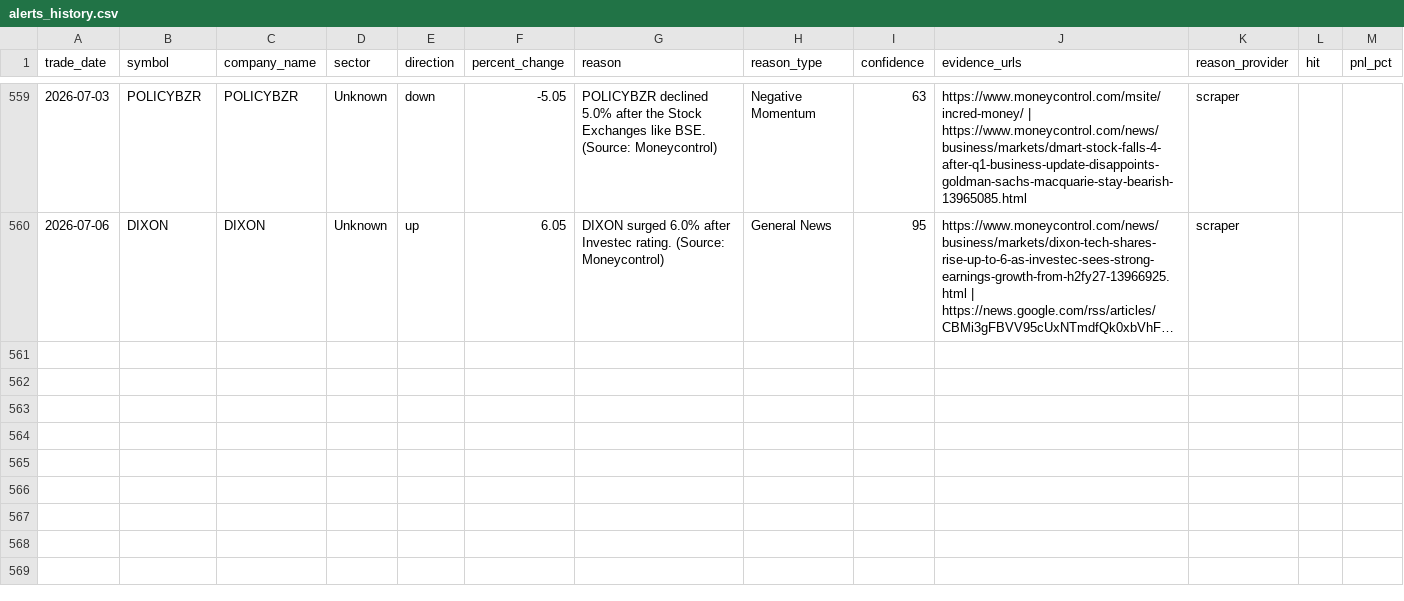
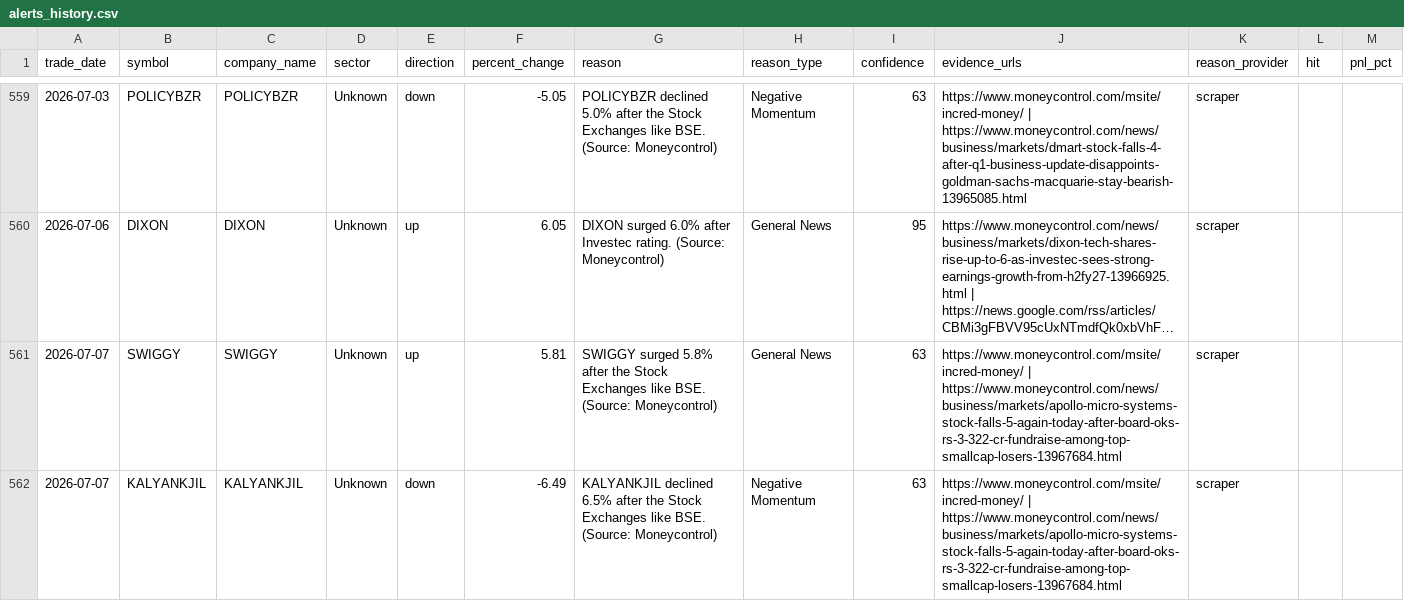
Before and after one commit to lakhanrathi1/AIStockScreener, a CSV file: data/alerts_history.csv, drawn as a sheet; only a part is shown, gaps mark what is left out; long unchanged cells end in …; the diff names each change by its address in the sheet, - before the commit and + after, or states it on an @@ line.

```diff
--- a/data/alerts_history.csv
+++ b/data/alerts_history.csv
+row 561: 2026-07-07 | SWIGGY | SWIGGY | Unknown | up | 5.81 | SWIGGY surged 5.8% after the Stock Exchanges like BSE. (Source: Moneycontrol) | General News | 63 | https://www.moneycontrol.com/msite/incred-money/ | https://www.moneycontrol.com/news/business/markets/apollo-micro-systems-stock-falls-5-again-today-after-board-oks-rs-3-322-cr-fundraise-among-top-smallcap-losers-13967684.html | scraper
+row 562: 2026-07-07 | KALYANKJIL | KALYANKJIL | Unknown | down | -6.49 | KALYANKJIL declined 6.5% after the Stock Exchanges like BSE. (Source: Moneycontrol) | Negative Momentum | 63 | https://www.moneycontrol.com/msite/incred-money/ | https://www.moneycontrol.com/news/business/markets/apollo-micro-systems-stock-falls-5-again-today-after-board-oks-rs-3-322-cr-fundraise-among-top-smallcap-losers-13967684.html | scraper
```
Also changed, not shown: data/daily_alerts.csv.
